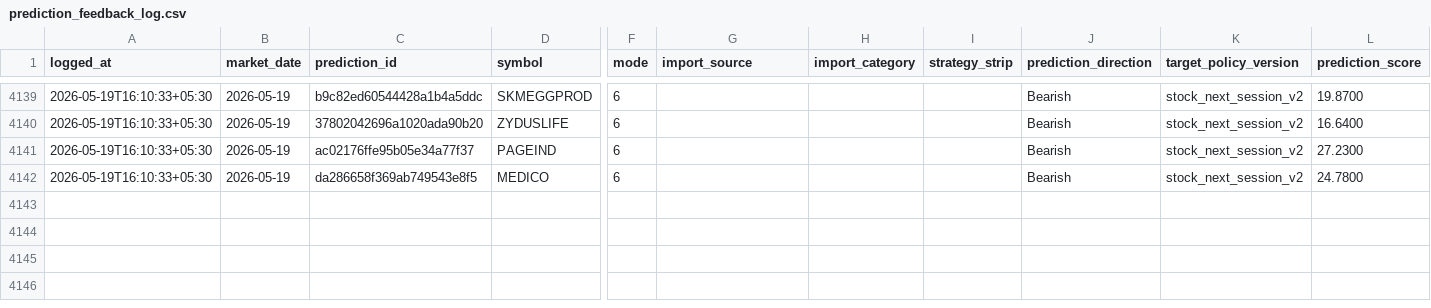
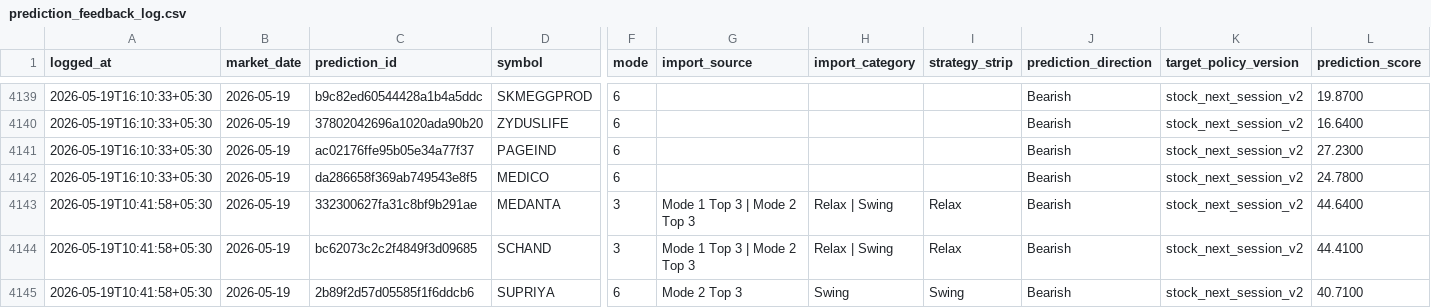
Before and after one commit to Hritvik69/nse-sentinel_MAX_, a CSV file: data/prediction_feedback_log.csv, drawn as a sheet; only a part is shown, gaps mark what is left out; rows hold the shown columns only; the diff names each change by its address in the sheet, - before the commit and + after, or states it on an @@ line.

Commit message:
auto: update data/prediction_feedback_log.csv

```diff
--- a/data/prediction_feedback_log.csv
+++ b/data/prediction_feedback_log.csv
+row 4143: 2026-05-19T10:41:58+05:30 | 2026-05-19 | 332300627fa31c8bf9b291ae | MEDANTA | 3 | Mode 1 Top 3 | Mode 2 Top 3 | Relax | Swing | Relax | Bearish | stock_next_session_v2 | 44.6400
+row 4144: 2026-05-19T10:41:58+05:30 | 2026-05-19 | bc62073c2c2f4849f3d09685 | SCHAND | 3 | Mode 1 Top 3 | Mode 2 Top 3 | Relax | Swing | Relax | Bearish | stock_next_session_v2 | 44.4100
+row 4145: 2026-05-19T10:41:58+05:30 | 2026-05-19 | 2b89f2d57d05585f1f6ddcb6 | SUPRIYA | 6 | Mode 2 Top 3 | Swing | Swing | Bearish | stock_next_session_v2 | 40.7100
```
